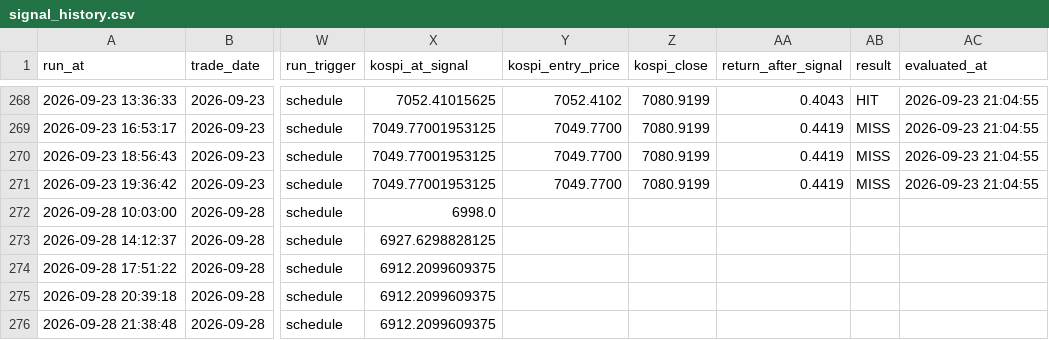
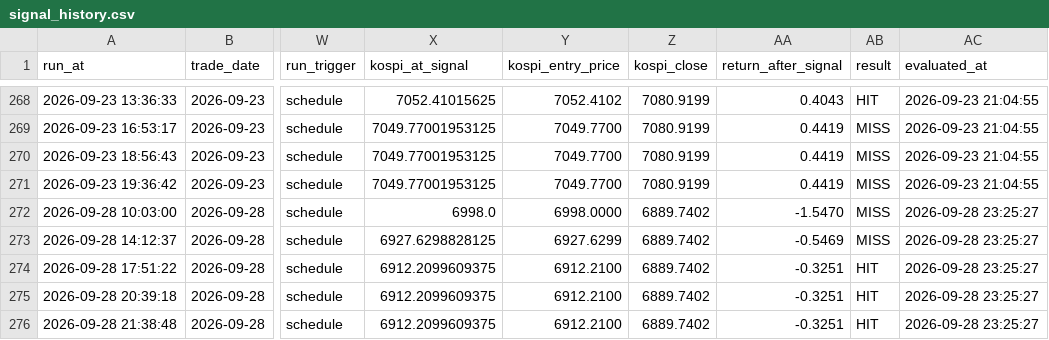
Before and after one commit to nambak2218-debug/marketPilot, a CSV file: data/signal_history.csv, drawn as a sheet; only a part is shown, gaps mark what is left out; the diff names each change by its address in the sheet, - before the commit and + after, or states it on an @@ line.

Commit message:
Update MarketPilot signal history [skip ci]

```diff
--- a/data/signal_history.csv
+++ b/data/signal_history.csv
-Y272 (kospi_entry_price): (empty)
+Y272 (kospi_entry_price): 6998.0000
-Z272:Z276 (kospi_close): (empty)
+Z272:Z276 (kospi_close): 6889.7402
-AA272 (return_after_signal): (empty)
+AA272 (return_after_signal): -1.5470
-AB272:AB273 (result): (empty)
+AB272:AB273 (result): MISS
-AC272:AC276 (evaluated_at): (empty)
+AC272:AC276 (evaluated_at): 2026-09-28 23:25:27
-Y273 (kospi_entry_price): (empty)
+Y273 (kospi_entry_price): 6927.6299
-AA273 (return_after_signal): (empty)
+AA273 (return_after_signal): -0.5469
-Y274:Y276 (kospi_entry_price): (empty)
+Y274:Y276 (kospi_entry_price): 6912.2100
-AA274:AA276 (return_after_signal): (empty)
+AA274:AA276 (return_after_signal): -0.3251
-AB274:AB276 (result): (empty)
+AB274:AB276 (result): HIT
```
